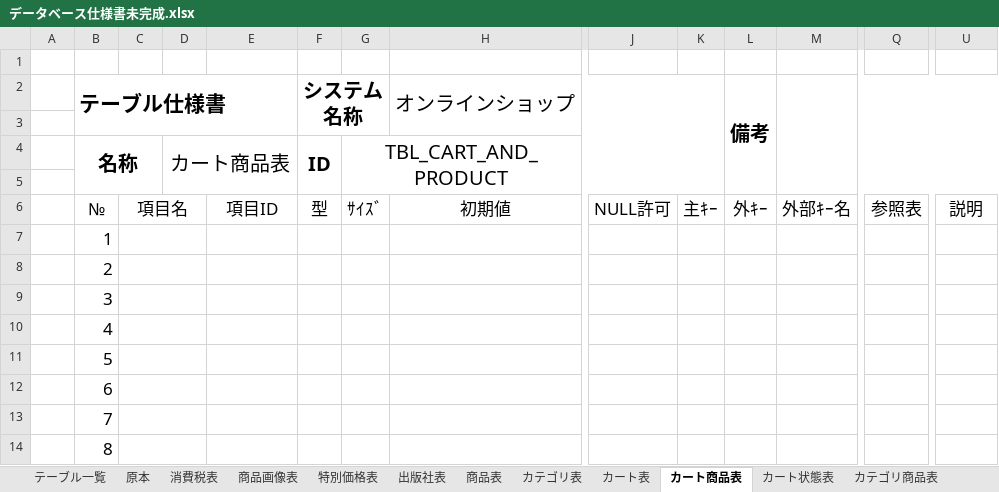
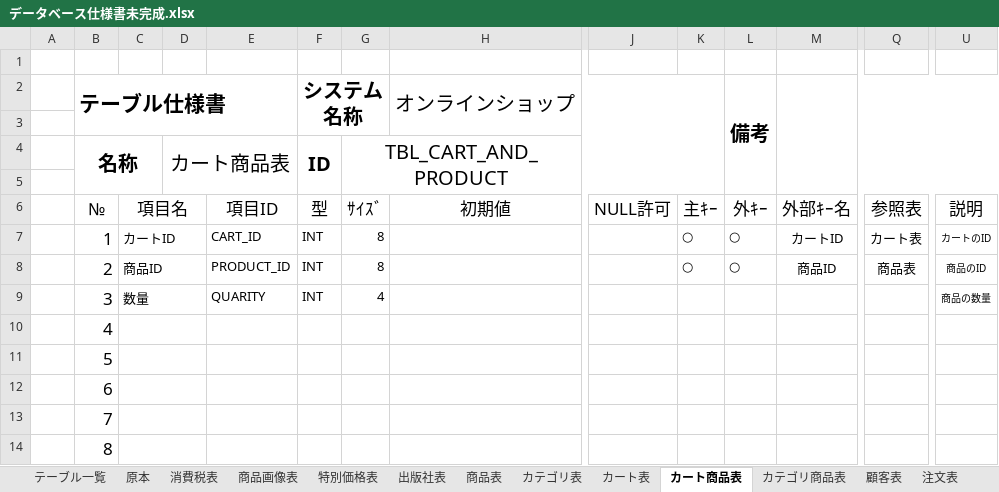
Before and after one commit to Dimda/OICBooks, an Excel workbook: DOCUMENTS/データベース仕様書未完成.xlsx, sheet カート商品表, drawn as a sheet; only a part is shown, gaps mark what is left out; values as stored, in another font and other column widths than the file's, no borders; the diff names each change by its address in the sheet, - before the commit and + after, or states it on an @@ line.

```diff
--- a/DOCUMENTS/データベース仕様書未完成.xlsx (sheet カート商品表)
+++ b/DOCUMENTS/データベース仕様書未完成.xlsx (sheet カート商品表)
-sheet tab: カート状態表
-C7: (empty)
+C7: カートID
-E7: (empty)
+E7: CART_ID
-F7:F9 (システム名称): (empty)
+F7:F9 (システム名称): INT
-G7:G8: (empty)
+G7:G8: 8
-K7:K8: (empty)
+K7:K8: ○
-L7:L8 (備考): (empty)
+L7:L8 (備考): ○
-M7: (empty)
+M7: カートID
-Q7: (empty)
+Q7: カート表
-U7: (empty)
+U7: カートのID
-C8: (empty)
+C8: 商品ID
-E8: (empty)
+E8: PRODUCT_ID
-M8: (empty)
+M8: 商品ID
-Q8: (empty)
+Q8: 商品表
-U8: (empty)
+U8: 商品のID
-C9: (empty)
+C9: 数量
-E9: (empty)
+E9: QUARITY
-G9: (empty)
+G9: 4
-U9: (empty)
+U9: 商品の数量
```
Also changed, not shown: sheet カート表, sheet 顧客表, sheet カテゴリ表, sheet カテゴリ商品表, sheet テーブル一覧, 1 other file.
